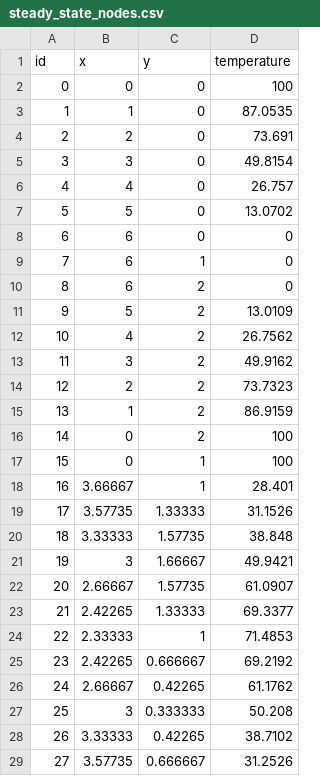
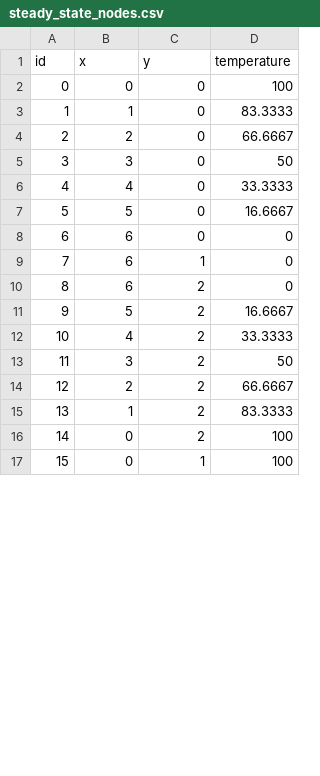
Before and after one commit to ks2330/Numerical_Toolkit, a CSV file: apps/UI/steady_state_nodes.csv, drawn as a sheet; only a part is shown; removed rows and columns are numbered as before the commit, all else as after; the diff covers the shown part only; the diff names each change by its address in the sheet, - before the commit and + after, or states it on an @@ line.

```diff
--- a/apps/UI/steady_state_nodes.csv
+++ b/apps/UI/steady_state_nodes.csv
-D3 (temperature): 87.0535
+D3 (temperature): 83.3333
-D4 (temperature): 73.691
+D4 (temperature): 66.6667
-D5 (temperature): 49.8154
+D5 (temperature): 50
-D6 (temperature): 26.757
+D6 (temperature): 33.3333
-D7 (temperature): 13.0702
+D7 (temperature): 16.6667
-D11 (temperature): 13.0109
+D11 (temperature): 16.6667
-D12 (temperature): 26.7562
+D12 (temperature): 33.3333
-D13 (temperature): 49.9162
+D13 (temperature): 50
-D14 (temperature): 73.7323
+D14 (temperature): 66.6667
-D15 (temperature): 86.9159
+D15 (temperature): 83.3333
-row 18: 16 | 3.66667 | 1 | 28.401
-row 19: 17 | 3.57735 | 1.33333 | 31.1526
-row 20: 18 | 3.33333 | 1.57735 | 38.848
-row 21: 19 | 3 | 1.66667 | 49.9421
-row 22: 20 | 2.66667 | 1.57735 | 61.0907
-row 23: 21 | 2.42265 | 1.33333 | 69.3377
-row 24: 22 | 2.33333 | 1 | 71.4853
-row 25: 23 | 2.42265 | 0.666667 | 69.2192
-row 26: 24 | 2.66667 | 0.42265 | 61.1762
-row 27: 25 | 3 | 0.333333 | 50.208
-row 28: 26 | 3.33333 | 0.42265 | 38.7102
-row 29: 27 | 3.57735 | 0.666667 | 31.2526
```
Also changed, not shown: 6 added rows, 6 removed rows, 24 edited cells and row numbers in column A elsewhere in this file, apps/UI/boundary_nodes_rectangular.csv, apps/UI/steady_state_elements.csv, 9 other files.
